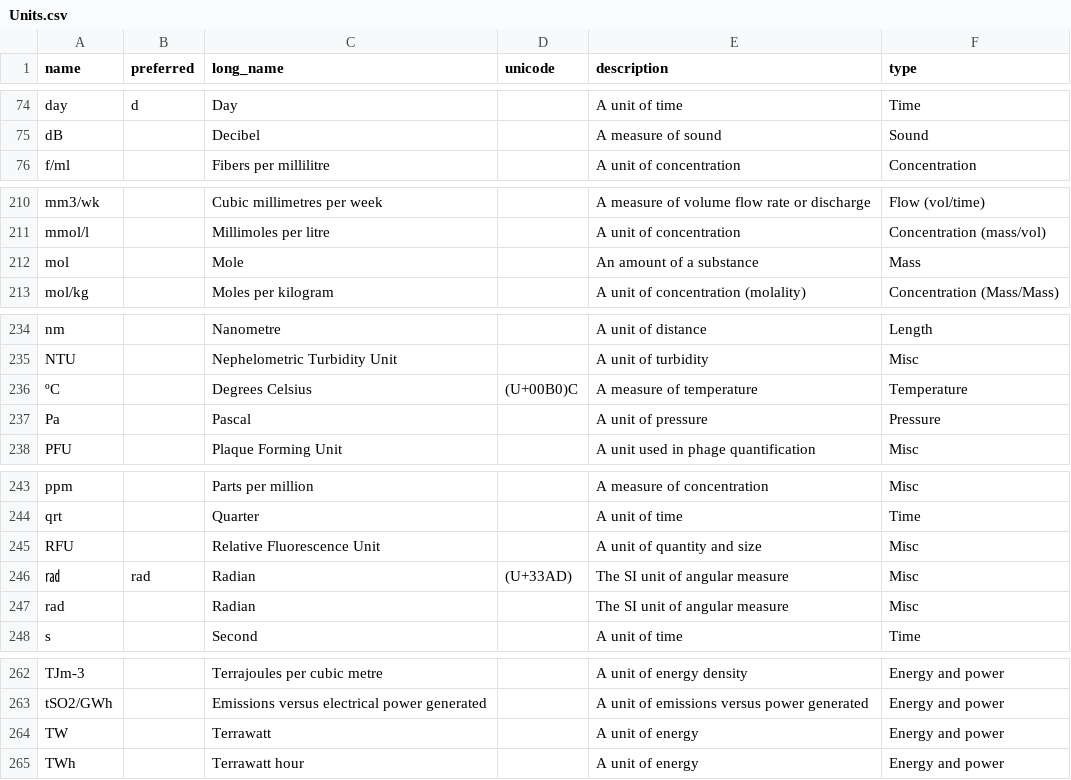
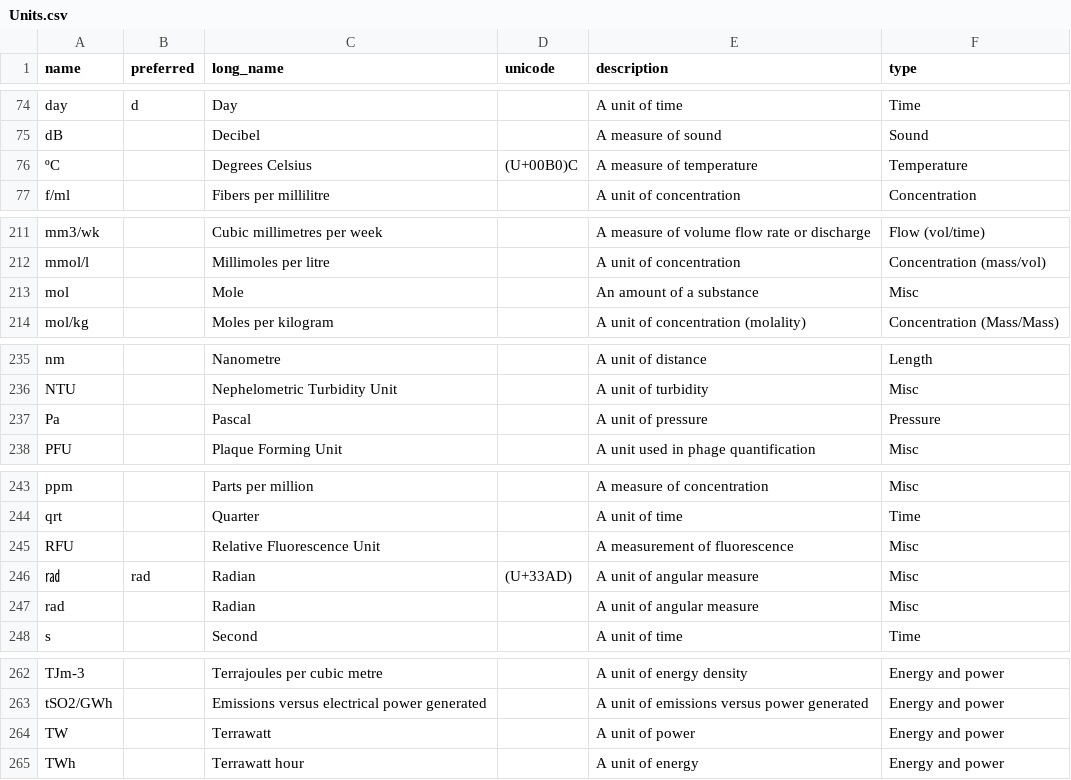
Before and after one commit to DEFRA/data-returns-data-exchange, a CSV file: src/main/resources/db/data/Units.csv, drawn as a sheet; only a part is shown, gaps mark what is left out.

Commit message:
Feature/update unit list DIY-433 (#41)
* Mole should be categorised under 'Misc'

* Add correct RFU definition

* Remove mention of SI unit

* Move degrees to correct alphabetical order

* Fix definition of Terrawatt

```diff
--- a/src/main/resources/db/data/Units.csv
+++ b/src/main/resources/db/data/Units.csv
@@ -75,2 +75,3 @@
 "dB",,"Decibel",,"A measure of sound","Sound"
+"ºC",,"Degrees Celsius","(U+00B0)C","A measure of temperature","Temperature"
 "f/ml",,"Fibers per millilitre",,"A unit of concentration","Concentration"
@@ -211,3 +212,3 @@
 "mmol/l",,"Millimoles per litre",,"A unit of concentration","Concentration (mass/vol)"
-"mol",,"Mole",,"An amount of a substance","Mass"
+"mol",,"Mole",,"An amount of a substance","Misc"
 "mol/kg",,"Moles per kilogram",,"A unit of concentration (molality)","Concentration (Mass/Mass)"
@@ -235,3 +236,2 @@
 "NTU",,"Nephelometric Turbidity Unit",,"A unit of turbidity","Misc"
-"ºC",,"Degrees Celsius","(U+00B0)C","A measure of temperature","Temperature"
 "Pa",,"Pascal",,"A unit of pressure","Pressure"
@@ -244,5 +244,5 @@
 "qrt",,"Quarter",,"A unit of time","Time"
-"RFU",,"Relative Fluorescence Unit",,"A unit of quantity and size","Misc"
-"㎭","rad","Radian","(U+33AD)","The SI unit of angular measure","Misc"
-"rad",,"Radian",,"The SI unit of angular measure","Misc"
+"RFU",,"Relative Fluorescence Unit",,"A measurement of fluorescence","Misc"
+"㎭","rad","Radian","(U+33AD)","A unit of angular measure","Misc"
+"rad",,"Radian",,"A unit of angular measure","Misc"
 "s",,"Second",,"A unit of time","Time"
@@ -263,3 +263,3 @@
 "tSO2/GWh",,"Emissions versus electrical power generated",,"A unit of emissions versus power generated","Energy and power"
-"TW",,"Terrawatt",,"A unit of energy","Energy and power"
+"TW",,"Terrawatt",,"A unit of power","Energy and power"
 "TWh",,"Terrawatt hour",,"A unit of energy","Energy and power"
```
